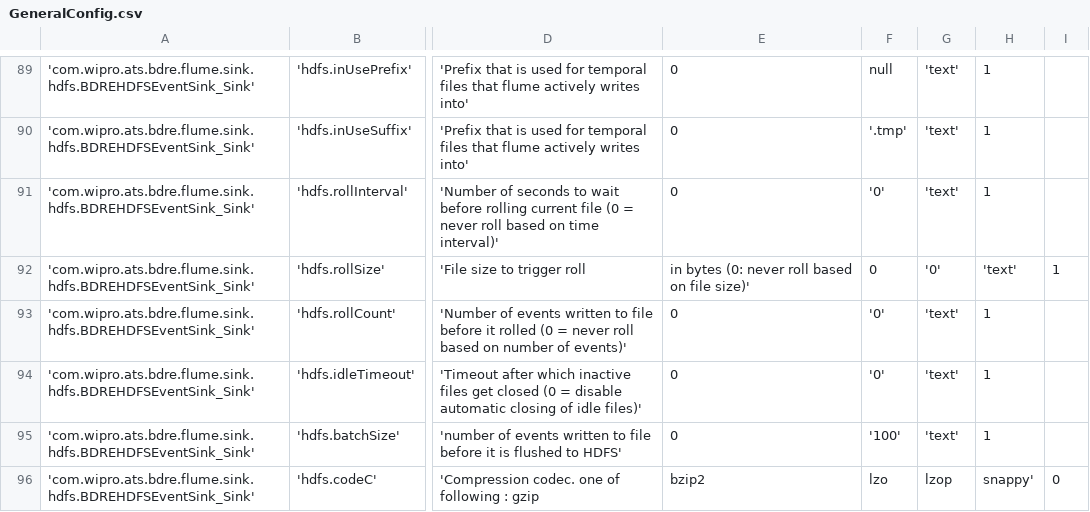
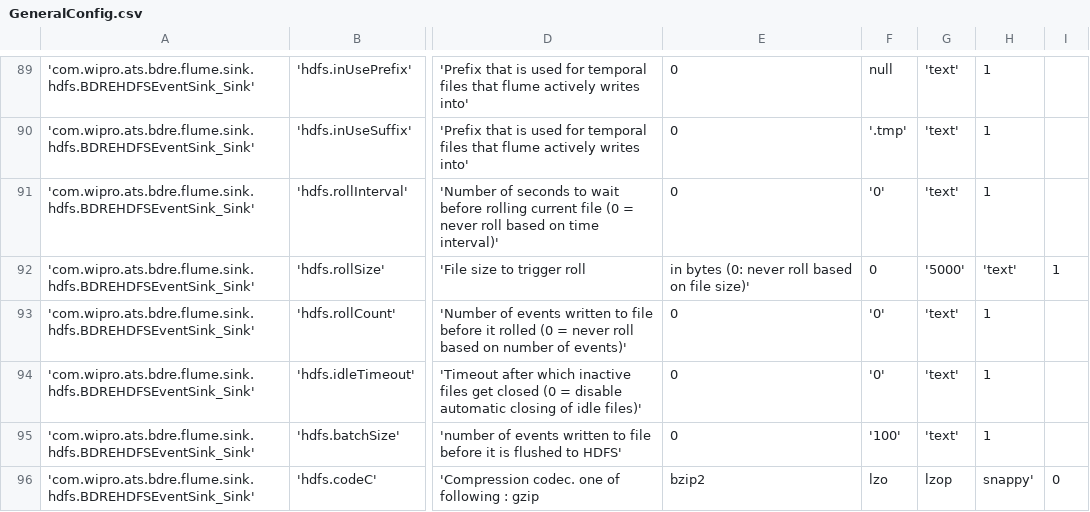
Before and after one commit to WiproOpenSource/openbdre, a CSV file: databases/setup/GeneralConfig.csv, drawn as a sheet; only a part is shown, gaps mark what is left out; the diff covers the shown part only; the diff names each change by its address in the sheet, - before the commit and + after, or states it on an @@ line.

```diff
--- a/databases/setup/GeneralConfig.csv
+++ b/databases/setup/GeneralConfig.csv
-G92: '0'
+G92: '5000'
```
Also changed, not shown: 5 edited cells elsewhere in this file, 3 other files.
